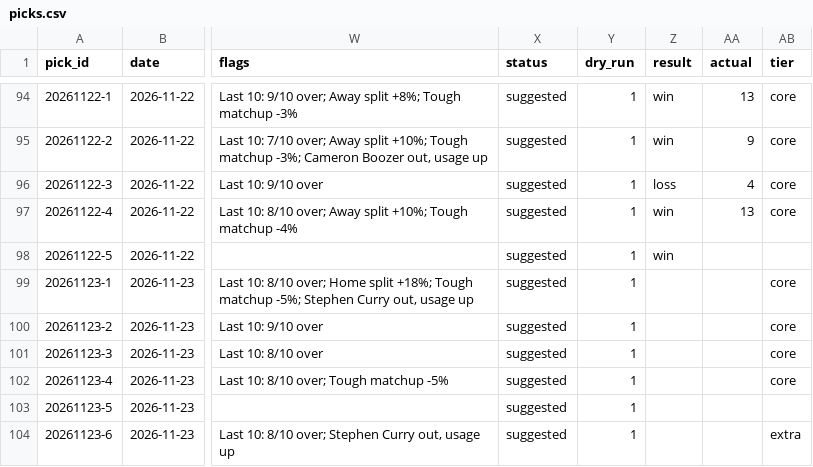
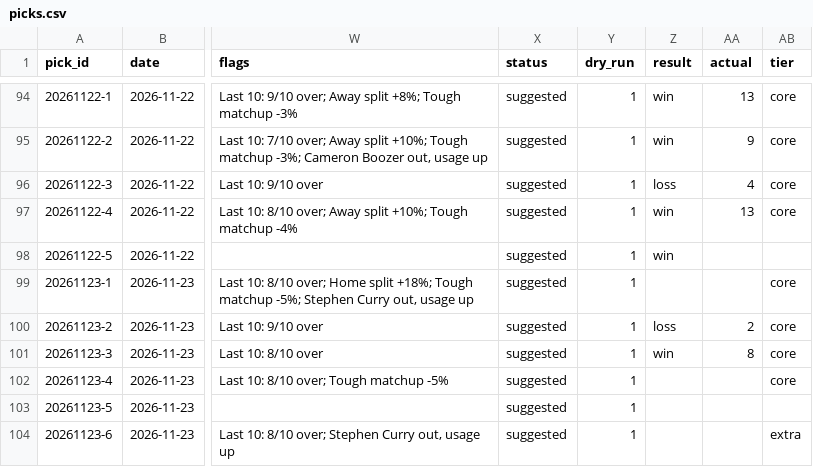
Before and after one commit to Peterhay88/nba-props-agent, a CSV file: data/picks.csv, drawn as a sheet; only a part is shown, gaps mark what is left out; the diff names each change by its address in the sheet, - before the commit and + after, or states it on an @@ line.

Commit message:
data: sync

```diff
--- a/data/picks.csv
+++ b/data/picks.csv
-Z100 (result): (empty)
+Z100 (result): loss
-AA100 (actual): (empty)
+AA100 (actual): 2
-Z101 (result): (empty)
+Z101 (result): win
-AA101 (actual): (empty)
+AA101 (actual): 8
```
